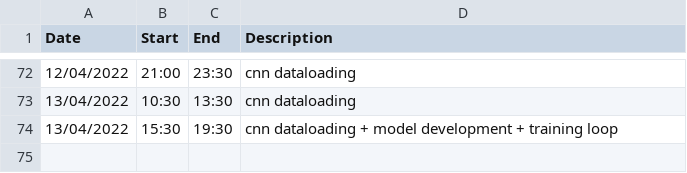
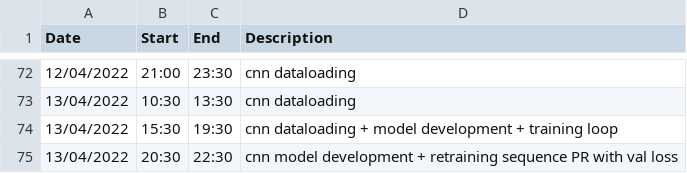
Before and after one commit to lancedw/3D-state-prediction-for-surface-vessels-using-IMU-data-and-images, a CSV file: Work-Log_Thesis.csv, drawn as a sheet; only a part is shown, gaps mark what is left out.

Commit message:
Update Work-Log_Thesis.csv

```diff
--- a/Work-Log_Thesis.csv
+++ b/Work-Log_Thesis.csv
@@ -74 +74,2 @@ Date,Start,End,Description
 13/04/2022,15:30,19:30,cnn dataloading + model development + training loop
+13/04/2022,20:30,22:30,cnn model development + retraining sequence PR with val loss
```
